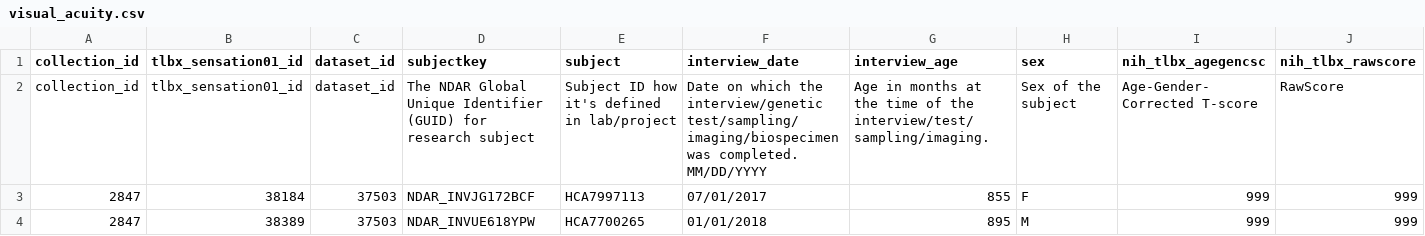
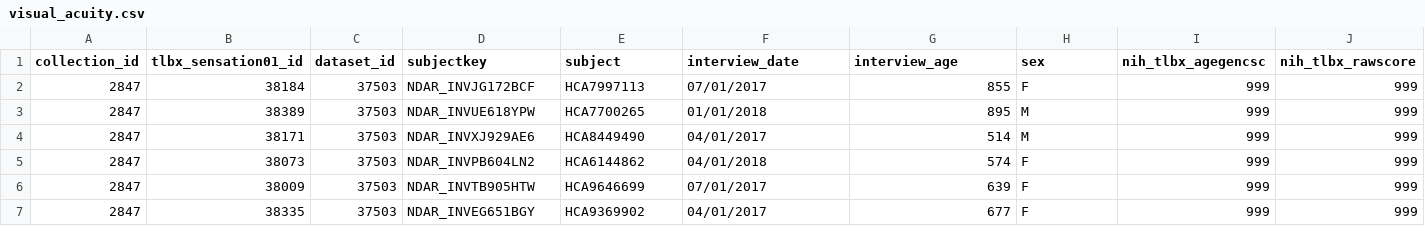
Before and after one commit to SaeedShurrab/mri-workshop, a CSV file: data/intermediate/behavioral/visual_acuity.csv, drawn as a sheet; only a part is shown; the shorter side is filled out with more unchanged rows; rows hold the shown columns only; the diff names each change by its address in the sheet, - before the commit and + after, or states it on an @@ line.

```diff
--- a/data/intermediate/behavioral/visual_acuity.csv
+++ b/data/intermediate/behavioral/visual_acuity.csv
-row 2: collection_id | tlbx_sensation01_id | dataset_id | The NDAR Global Unique Identifier (GUID) for research subject | Subject ID how it's defined in lab/project | Date on which the interview/genetic test/sampling/imaging/biospecimen was completed. MM/DD/YYYY | Age in months at the time of the interview/test/sampling/imaging. | Sex of the subject | Age-Gender-Corrected T-score | RawScore
```
Also changed, not shown: data/intermediate/behavioral/cognitive_status.csv, data/intermediate/behavioral/handedness.csv, 5 other files.
